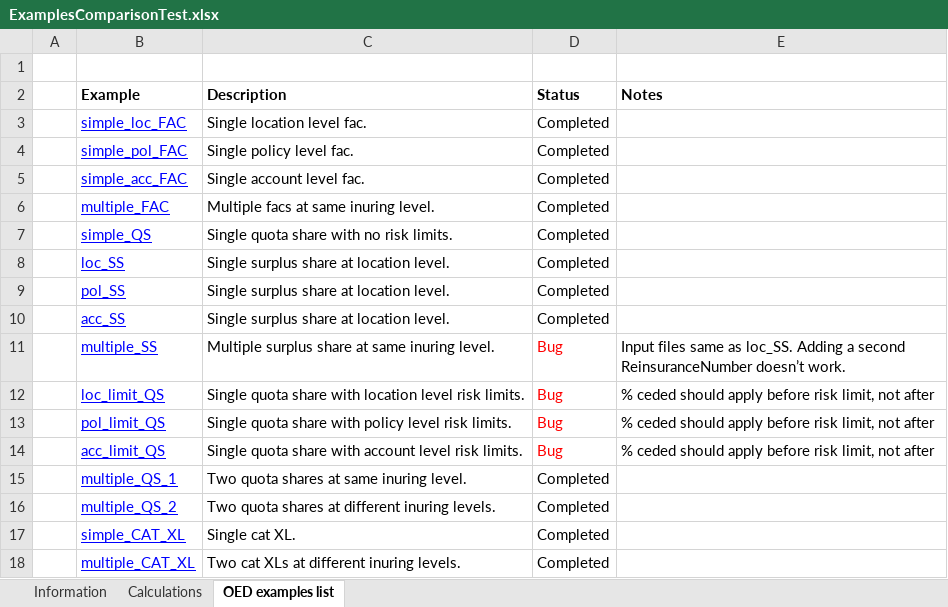
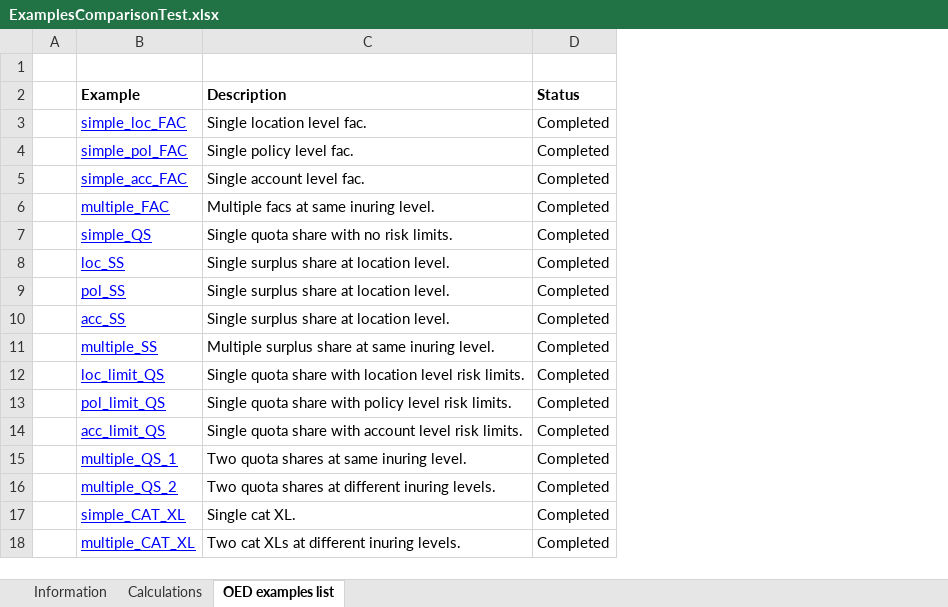
Before and after one commit to OasisLMF/ReinsuranceTestTool, an Excel workbook: examples/ExamplesComparisonTest.xlsx, sheet OED examples list, drawn as a sheet; values as stored, in another font and other column widths than the file's, no borders; the diff names each change by its address in the sheet, - before the commit and + after, or states it on an @@ line.

```diff
--- a/examples/ExamplesComparisonTest.xlsx (sheet OED examples list)
+++ b/examples/ExamplesComparisonTest.xlsx (sheet OED examples list)
-column E (Notes), rows 11-14: Input files same as loc_SS. Adding a second ReinsuranceNumber doesn’t work. | % ceded should apply before risk limit, not after | % ceded should apply before risk limit, not after | % ceded should apply before risk limit, not after
-D11:D14 (Status): Bug
+D11:D14 (Status): Completed
-D11:D14 text colour: #FF0000
+D11:D14 text colour: black
```
Also changed, not shown: sheet Calculations.
